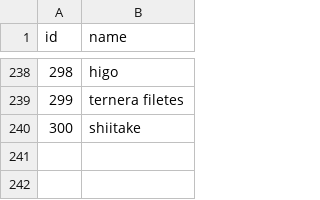
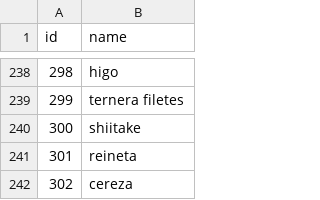
Before and after one commit to EhytanC/RecetarioDinamico, a CSV file: db/ingredient_test.csv, drawn as a sheet; only a part is shown, gaps mark what is left out.

```diff
--- a/db/ingredient_test.csv
+++ b/db/ingredient_test.csv
@@ -240 +240,3 @@ id,name
 300,shiitake
+301,reineta
+302,cereza
```
Also changed, not shown: db/recipes_test.csv, 12 other files.
